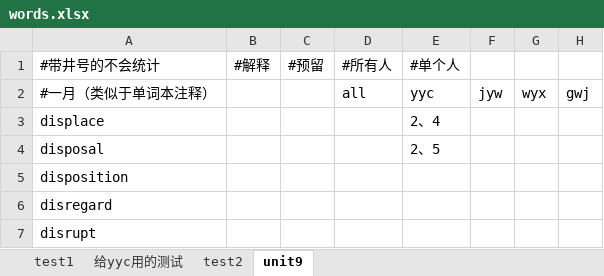
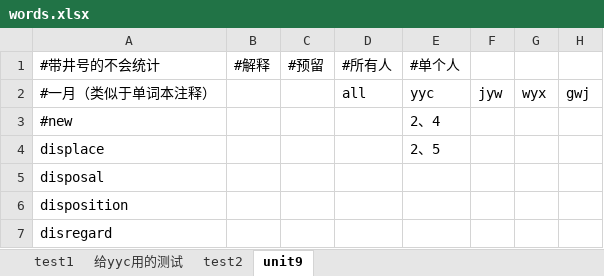
Before and after one commit to Tony-YYC/WordRecitation, an Excel workbook: words.xlsx, sheet unit9, drawn as a sheet; only a part is shown; the shorter side is filled out with more unchanged rows; values as stored, in another font and other column widths than the file's, no borders; addresses are those after the commit; the diff names each change by its address in the sheet, - before the commit and + after, or states it on an @@ line.

Commit message:
add translation model

```diff
--- a/words.xlsx (sheet unit9)
+++ b/words.xlsx (sheet unit9)
+row 3: #new |  |  |  | 2、4
-E4: 2、4
+E4: 2、5
-E5: 2、5
+E5: (empty)
```
Also changed, not shown: 1 other file.
